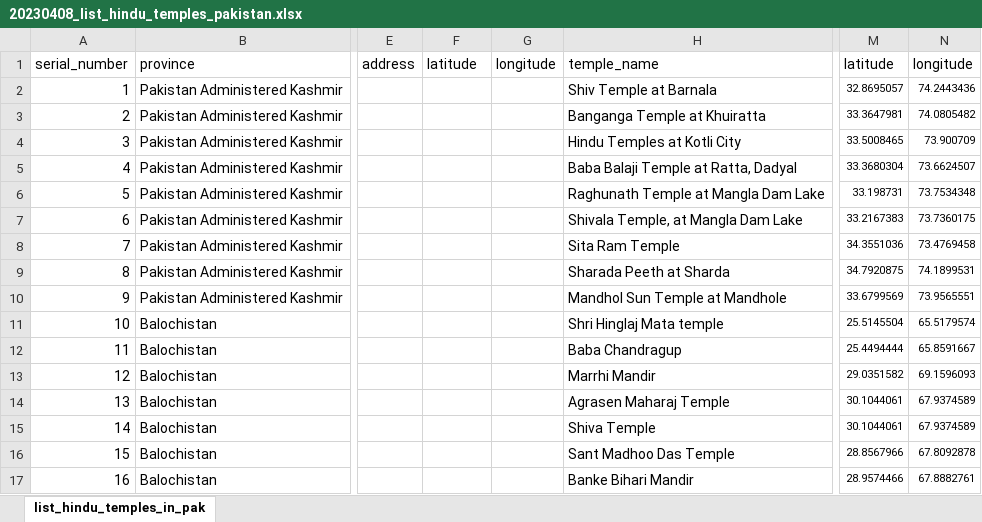
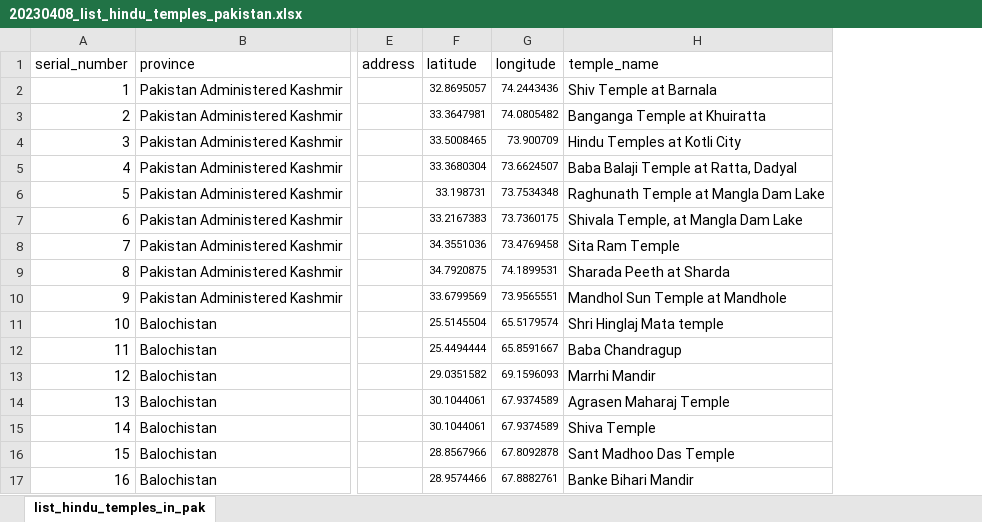
Before and after one commit to vindicindic/hindus_in_pakistan, an Excel workbook: data/list_hindu_temples_in_pak/20230408_list_hindu_temples_pakistan.xlsx, sheet list_hindu_temples_in_pak, drawn as a sheet; only a part is shown, gaps mark what is left out; values as stored, in another font and other column widths than the file's, no borders; the diff covers the shown part only; the diff names each change by its address in the sheet, - before the commit and + after, or states it on an @@ line.

Commit message:
updated file

```diff
--- a/data/list_hindu_temples_in_pak/20230408_list_hindu_temples_pakistan.xlsx (sheet list_hindu_temples_in_pak)
+++ b/data/list_hindu_temples_in_pak/20230408_list_hindu_temples_pakistan.xlsx (sheet list_hindu_temples_in_pak)
-column M (latitude), rows 2-17: 32.8695057 | 33.3647981 | 33.5008465 | 33.3680304 | 33.198731 | 33.2167383 | 34.3551036 | 34.7920875 | 33.6799569 | 25.5145504 | 25.4494444 | 29.0351582 | 30.1044061 | 30.1044061 | 28.8567966 | 28.9574466
-column N (longitude), rows 2-17: 74.2443436 | 74.0805482 | 73.900709 | 73.6624507 | 73.7534348 | 73.7360175 | 73.4769458 | 74.1899531 | 73.9565551 | 65.5179574 | 65.8591667 | 69.1596093 | 67.9374589 | 67.9374589 | 67.8092878 | 67.8882761
-F2 (latitude): (empty)
+F2 (latitude): 32.8695057
-G2 (longitude): (empty)
+G2 (longitude): 74.2443436
-F3 (latitude): (empty)
+F3 (latitude): 33.3647981
-G3 (longitude): (empty)
+G3 (longitude): 74.0805482
-F4 (latitude): (empty)
+F4 (latitude): 33.5008465
-G4 (longitude): (empty)
+G4 (longitude): 73.900709
-F5 (latitude): (empty)
+F5 (latitude): 33.3680304
-G5 (longitude): (empty)
+G5 (longitude): 73.6624507
-F6 (latitude): (empty)
+F6 (latitude): 33.198731
-G6 (longitude): (empty)
+G6 (longitude): 73.7534348
-F7 (latitude): (empty)
+F7 (latitude): 33.2167383
-G7 (longitude): (empty)
+G7 (longitude): 73.7360175
-F8 (latitude): (empty)
+F8 (latitude): 34.3551036
-G8 (longitude): (empty)
+G8 (longitude): 73.4769458
-F9 (latitude): (empty)
+F9 (latitude): 34.7920875
-G9 (longitude): (empty)
+G9 (longitude): 74.1899531
-F10 (latitude): (empty)
+F10 (latitude): 33.6799569
-G10 (longitude): (empty)
+G10 (longitude): 73.9565551
-F11 (latitude): (empty)
+F11 (latitude): 25.5145504
-G11 (longitude): (empty)
+G11 (longitude): 65.5179574
-F12 (latitude): (empty)
+F12 (latitude): 25.4494444
-G12 (longitude): (empty)
+G12 (longitude): 65.8591667
-F13 (latitude): (empty)
+F13 (latitude): 29.0351582
-G13 (longitude): (empty)
+G13 (longitude): 69.1596093
-F14:F15 (latitude): (empty)
+F14:F15 (latitude): 30.1044061
-G14:G15 (longitude): (empty)
+G14:G15 (longitude): 67.9374589
-F16 (latitude): (empty)
+F16 (latitude): 28.8567966
-G16 (longitude): (empty)
+G16 (longitude): 67.8092878
-F17 (latitude): (empty)
+F17 (latitude): 28.9574466
-G17 (longitude): (empty)
+G17 (longitude): 67.8882761
```
Also changed, not shown: 654 edited cells elsewhere in this sheet.
